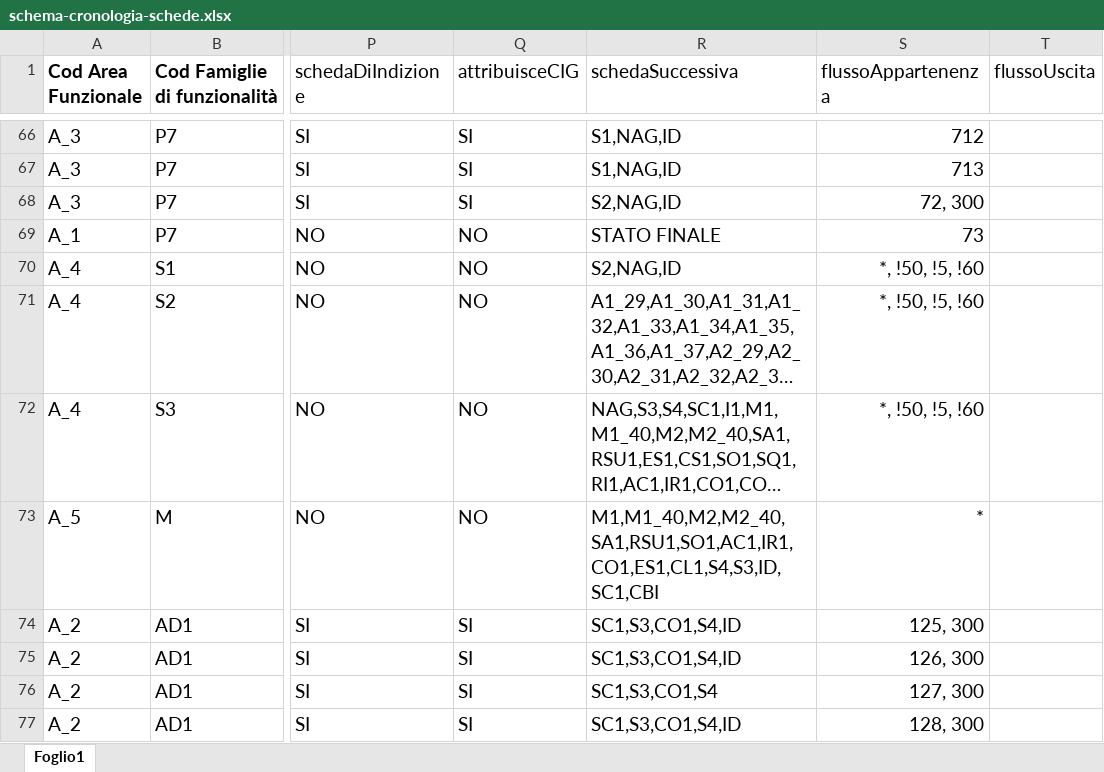
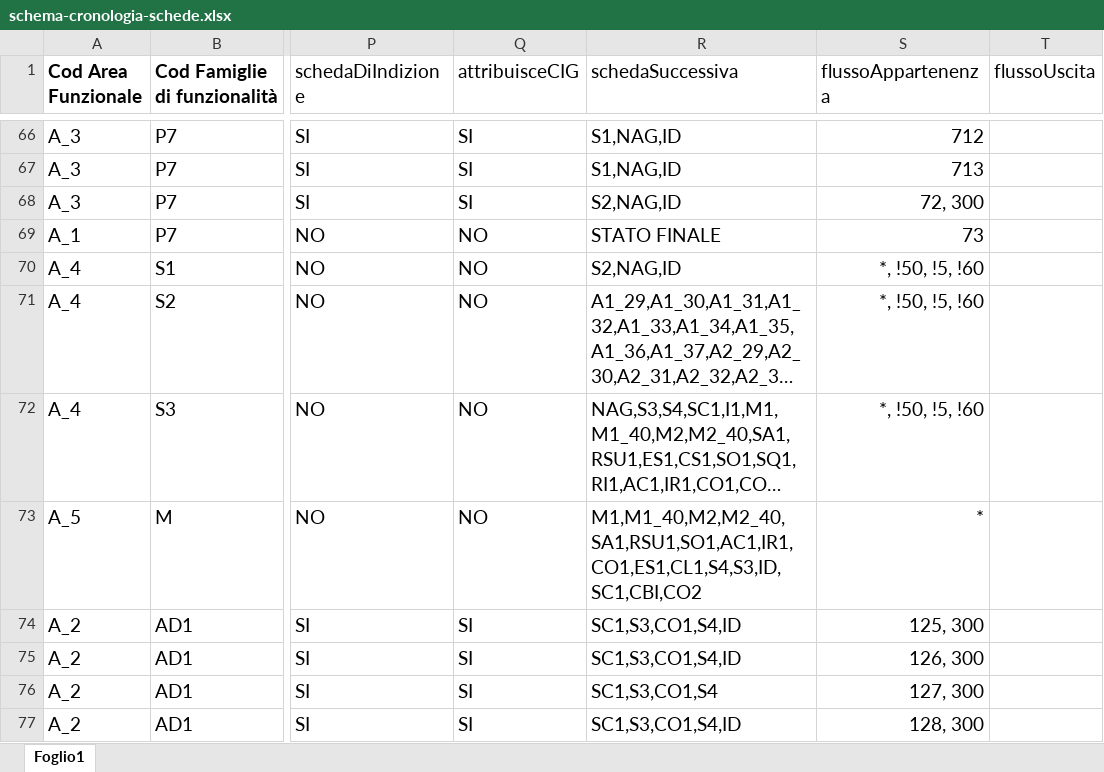
Before and after one commit to anticorruzione-test/npa, an Excel workbook: docs/orchestratore/schema-cronologia-schede.xlsx, sheet Foglio1, drawn as a sheet; only a part is shown, gaps mark what is left out; long unchanged cells end in …; values as stored, in another font and other column widths than the file's, no borders; the diff names each change by its address in the sheet, - before the commit and + after, or states it on an @@ line.

Commit message:
tk 93808: aggiunta CO2 dopo S4

```diff
--- a/docs/orchestratore/schema-cronologia-schede.xlsx (sheet Foglio1)
+++ b/docs/orchestratore/schema-cronologia-schede.xlsx (sheet Foglio1)
-R73 (schedaSuccessiva): M1,M1_40,M2,M2_40,SA1,RSU1,SO1,AC1,IR1,CO1,ES1,CL1,S4,S3,ID, SC1,CBI
+R73 (schedaSuccessiva): M1,M1_40,M2,M2_40,SA1,RSU1,SO1,AC1,IR1,CO1,ES1,CL1,S4,S3,ID, SC1,CBI,CO2
```
